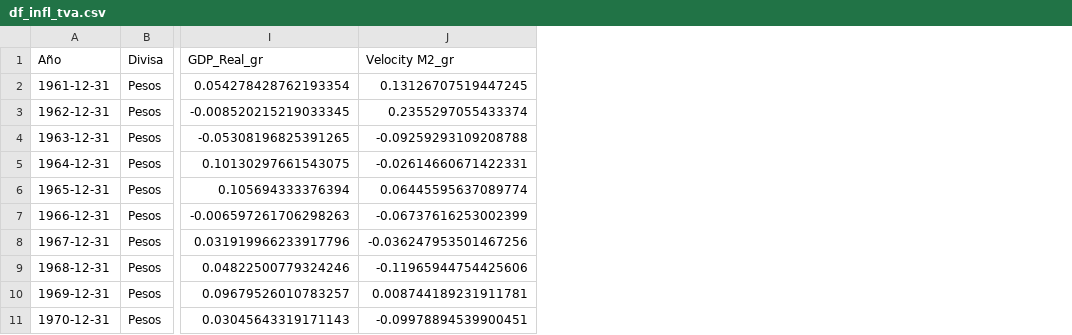
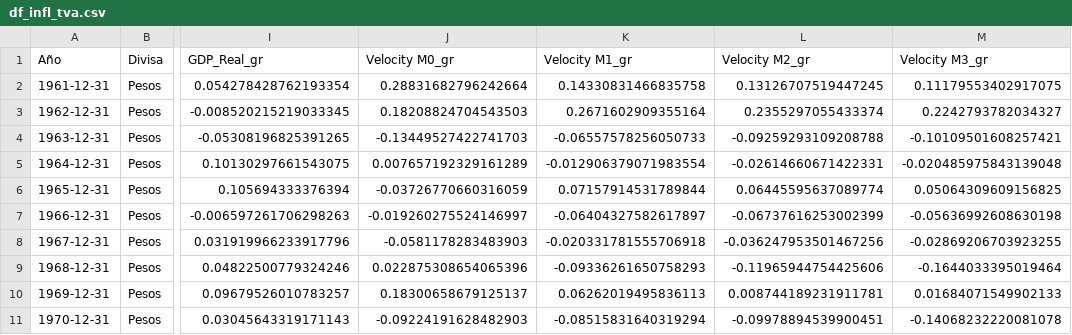
Before and after one commit to Gonzalo-Caro/Argentina_Inflation, a CSV file: csv_creados/df_infl_tva.csv, drawn as a sheet; only a part is shown, gaps mark what is left out; the diff names each change by its address in the sheet, - before the commit and + after, or states it on an @@ line.

```diff
--- a/csv_creados/df_infl_tva.csv
+++ b/csv_creados/df_infl_tva.csv
+column J (Velocity M0_gr), rows 2-11: 0.28831682796242664 | 0.18208824704543503 | -0.13449527422741703 | 0.007657192329161289 | -0.03726770660316059 | -0.019260275524146997 | -0.0581178283483903 | 0.022875308654065396 | 0.18300658679125137 | -0.09224191628482903
+column K (Velocity M1_gr), rows 2-11: 0.14330831466835758 | 0.2671602909355164 | -0.06557578256050733 | -0.012906379071983554 | 0.07157914531789844 | -0.06404327582617897 | -0.020331781555706918 | -0.09336261650758293 | 0.06262019495836113 | -0.08515831640319294
+column M (Velocity M3_gr), rows 2-11: 0.11179553402917075 | 0.2242793782034327 | -0.10109501608257421 | -0.020485975843139048 | 0.05064309609156825 | -0.05636992608630198 | -0.02869206703923255 | -0.1644033395019464 | 0.01684071549902133 | -0.14068232220081078
```
Also changed, not shown: csv_creados/df_infl.csv, 5 other files.
